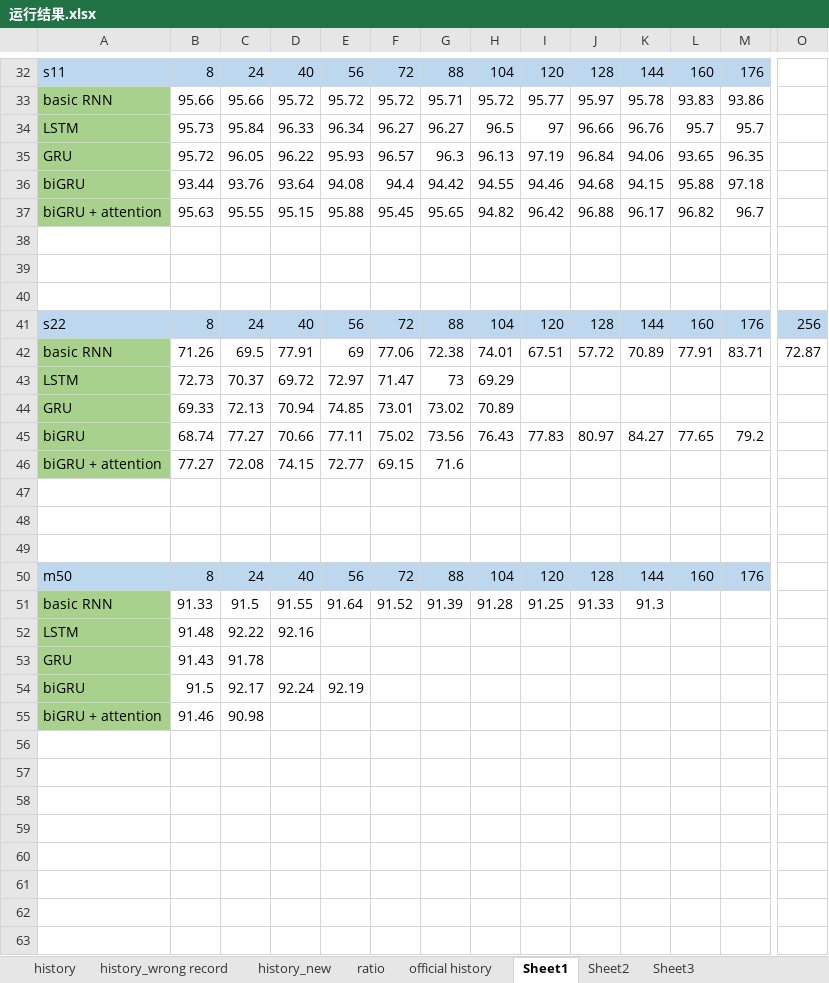
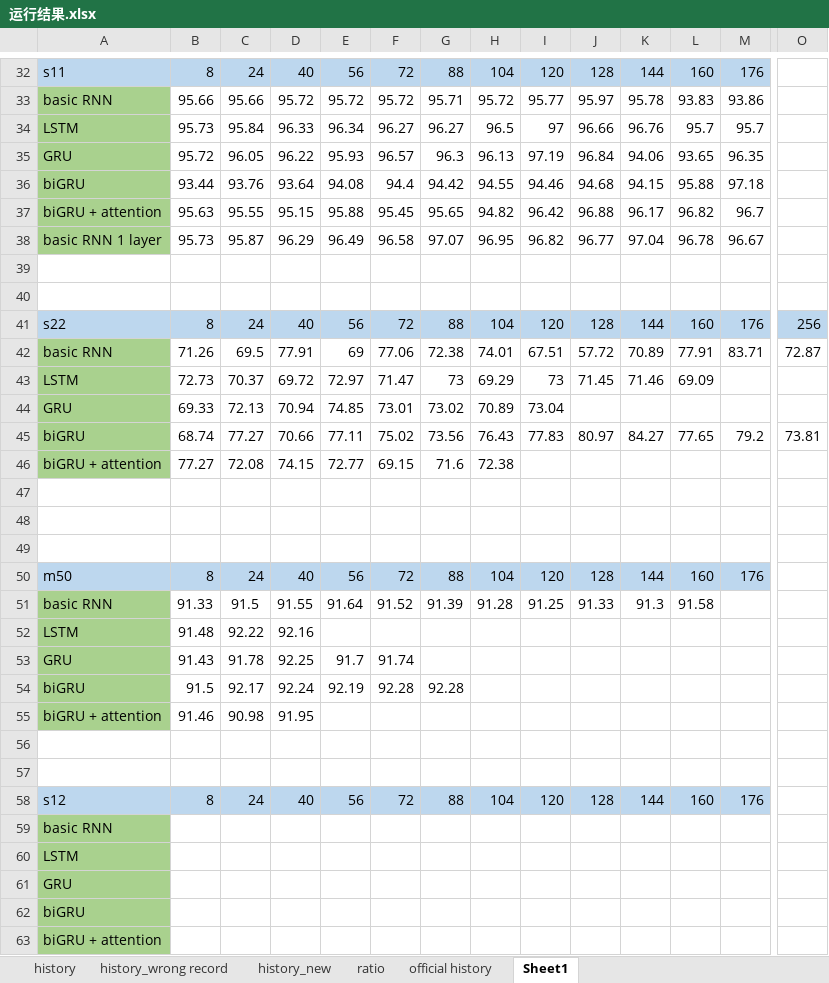
Before and after one commit to JieruZhang/Branch_classification, an Excel workbook: 运行结果.xlsx, sheet Sheet1, drawn as a sheet; only a part is shown, gaps mark what is left out; values as stored, in another font and other column widths than the file's, no borders; rows hold the shown columns only; the diff names each change by its address in the sheet, - before the commit and + after, or states it on an @@ line.

Commit message:
Add files via upload

```diff
--- a/运行结果.xlsx (sheet Sheet1)
+++ b/运行结果.xlsx (sheet Sheet1)
-sheet tab: Sheet2
-sheet tab: Sheet3
-row 38: (empty)
+row 38: basic RNN 1 layer | 95.73 | 95.87 | 96.29 | 96.49 | 96.58 | 97.07 | 96.95 | 96.82 | 96.77 | 97.04 | 96.78 | 96.67
-A38 fill: none
+A38 fill: #A9D18E
-I43: (empty)
+I43: 73
-J43: (empty)
+J43: 71.45
-K43: (empty)
+K43: 71.46
-L43: (empty)
+L43: 69.09
-I44: (empty)
+I44: 73.04
-O45: (empty)
+O45: 73.81
-H46: (empty)
+H46: 72.38
-L51: (empty)
+L51: 91.58
-D53: (empty)
+D53: 92.25
-E53: (empty)
+E53: 91.7
-F53: (empty)
+F53: 91.74
-F54: (empty)
+F54: 92.28
-G54: (empty)
+G54: 92.28
-D55: (empty)
+D55: 91.95
+row 56: (empty)
+row 57: (empty)
+row 58: s12 | 8 | 24 | 40 | 56 | 72 | 88 | 104 | 120 | 128 | 144 | 160 | 176
+row 59: basic RNN
+row 60: LSTM
+row 61: GRU
+row 62: biGRU
+row 63: biGRU + attention
```
